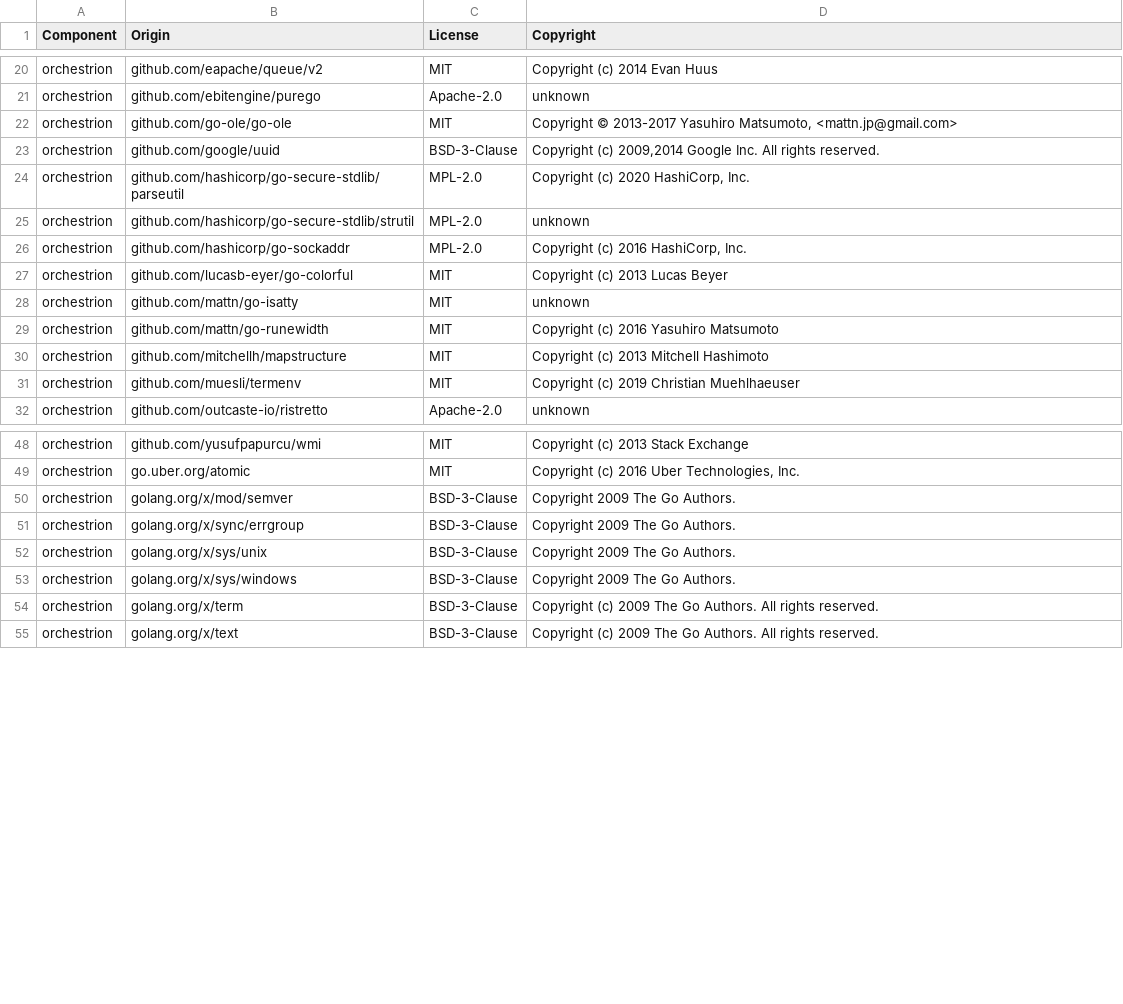
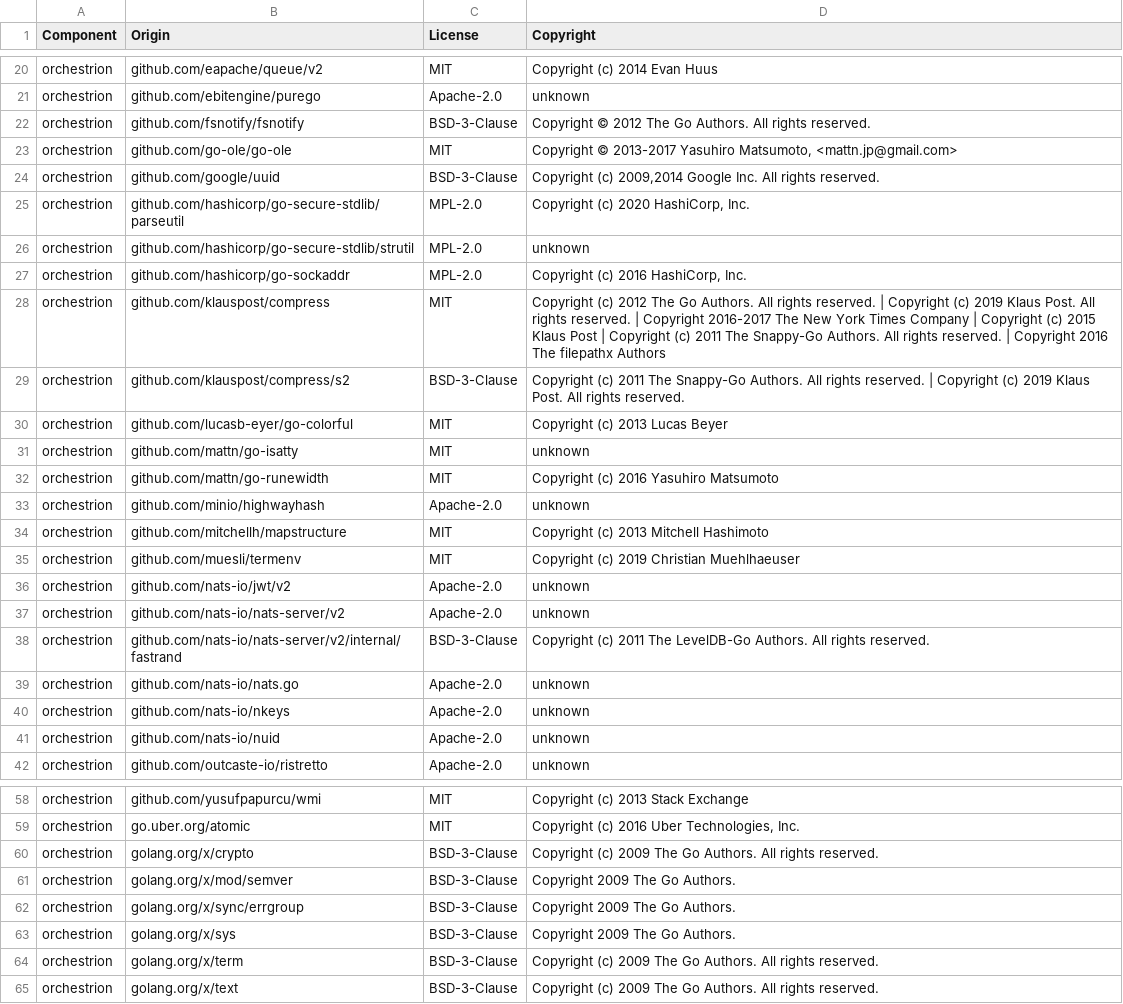
Before and after one commit to DataDog/orchestrion, a CSV file: LICENSE-3rdparty.csv, drawn as a sheet; only a part is shown, gaps mark what is left out.

Commit message:
feat: orchestrion job server to reduce duplicated effort (#176)
A new integrated job-server using the NATS protocol is used to share
effort between all involved processes. This reduces the amount of
duplicated work that may be going on; while remaining auditable.

The job-server is a simple request-response server. A server is started
automatically when relevant, listening to a randomly chosen available
port on the loopback interface (via address `127.0.0.1`):

- When using `orchestrion go [build|list|...]`, the job-server is
started by the root `orchestrion` process and shared to all children via
a dedicated environment variable;
- When using `-toolexec="orchestrion toolexec"` (either directly or via
`GOFLAGS`), a new job-server is started by the first `toolexec`
invocation that needs one; and the connect URL is stored in a specific
file within the `go` toolchain's `$WORK` directory, so that other
`toolexec` processes can discover and use it. Such servers automatically
shut down once the `$WORK` directory is destroyed, or if they have not
had any client connected for a set time (`15` minutes).

Job servers maintain a cache of responses provided to requests, and only
compute a given result once. As of this PR, the job server handles:

- Computing the version information added to `-V=full` command
invocations, although this can only benefit from a shared job server if
the build is started by `orchestrion go`, as otherwise these commands
are invoked _before_ the `$WORK` directory is created;
- Resolving injected packages' export files, which is a common source of
duplicated effort, as the `go toolchain` did not know about these and
hence did not account for these dependencies when building the job tree,
such that multiple concurrent resolutions may be attempted.

```diff
--- a/LICENSE-3rdparty.csv
+++ b/LICENSE-3rdparty.csv
@@ -21,2 +21,3 @@ orchestrion,github.com/eapache/queue/v2,MIT,Copyright (c) 2014 Evan Huus
 orchestrion,github.com/ebitengine/purego,Apache-2.0,unknown
+orchestrion,github.com/fsnotify/fsnotify,BSD-3-Clause,Copyright © 2012 The Go Authors. All rights reserved.
 orchestrion,github.com/go-ole/go-ole,MIT,"Copyright © 2013-2017 Yasuhiro Matsumoto, <mattn.jp@gmail.com>"
@@ -26,2 +27,4 @@ orchestrion,github.com/hashicorp/go-secure-stdlib/strutil,MPL-2.0,unknown
 orchestrion,github.com/hashicorp/go-sockaddr,MPL-2.0,"Copyright (c) 2016 HashiCorp, Inc."
+orchestrion,github.com/klauspost/compress,MIT,Copyright (c) 2012 The Go Authors. All rights reserved. | Copyright (c) 2019 Klaus Post. All rights reserved. | Copyright 2016-2017 The New York Times Company | Copyright (c) 2015 Klaus Post | Copyright (c) 2011 The Snappy-Go Authors. All rights reserved. | Copyright 2016 The filepathx Authors
+orchestrion,github.com/klauspost/compress/s2,BSD-3-Clause,Copyright (c) 2011 The Snappy-Go Authors. All rights reserved. | Copyright (c) 2019 Klaus Post. All rights reserved.
 orchestrion,github.com/lucasb-eyer/go-colorful,MIT,Copyright (c) 2013 Lucas Beyer
@@ -29,4 +32,11 @@ orchestrion,github.com/mattn/go-isatty,MIT,unknown
 orchestrion,github.com/mattn/go-runewidth,MIT,Copyright (c) 2016 Yasuhiro Matsumoto
+orchestrion,github.com/minio/highwayhash,Apache-2.0,unknown
 orchestrion,github.com/mitchellh/mapstructure,MIT,Copyright (c) 2013 Mitchell Hashimoto
 orchestrion,github.com/muesli/termenv,MIT,Copyright (c) 2019 Christian Muehlhaeuser
+orchestrion,github.com/nats-io/jwt/v2,Apache-2.0,unknown
+orchestrion,github.com/nats-io/nats-server/v2,Apache-2.0,unknown
+orchestrion,github.com/nats-io/nats-server/v2/internal/fastrand,BSD-3-Clause,Copyright (c) 2011 The LevelDB-Go Authors. All rights reserved.
+orchestrion,github.com/nats-io/nats.go,Apache-2.0,unknown
+orchestrion,github.com/nats-io/nkeys,Apache-2.0,unknown
+orchestrion,github.com/nats-io/nuid,Apache-2.0,unknown
 orchestrion,github.com/outcaste-io/ristretto,Apache-2.0,unknown
@@ -49,6 +59,6 @@ orchestrion,github.com/yusufpapurcu/wmi,MIT,Copyright (c) 2013 Stack Exchange
 orchestrion,go.uber.org/atomic,MIT,"Copyright (c) 2016 Uber Technologies, Inc."
+orchestrion,golang.org/x/crypto,BSD-3-Clause,Copyright (c) 2009 The Go Authors. All rights reserved.
 orchestrion,golang.org/x/mod/semver,BSD-3-Clause,Copyright 2009 The Go Authors.
 orchestrion,golang.org/x/sync/errgroup,BSD-3-Clause,Copyright 2009 The Go Authors.
-orchestrion,golang.org/x/sys/unix,BSD-3-Clause,Copyright 2009 The Go Authors.
-orchestrion,golang.org/x/sys/windows,BSD-3-Clause,Copyright 2009 The Go Authors.
+orchestrion,golang.org/x/sys,BSD-3-Clause,Copyright 2009 The Go Authors.
 orchestrion,golang.org/x/term,BSD-3-Clause,Copyright (c) 2009 The Go Authors. All rights reserved.
```
Also changed, not shown: 37 other files.
